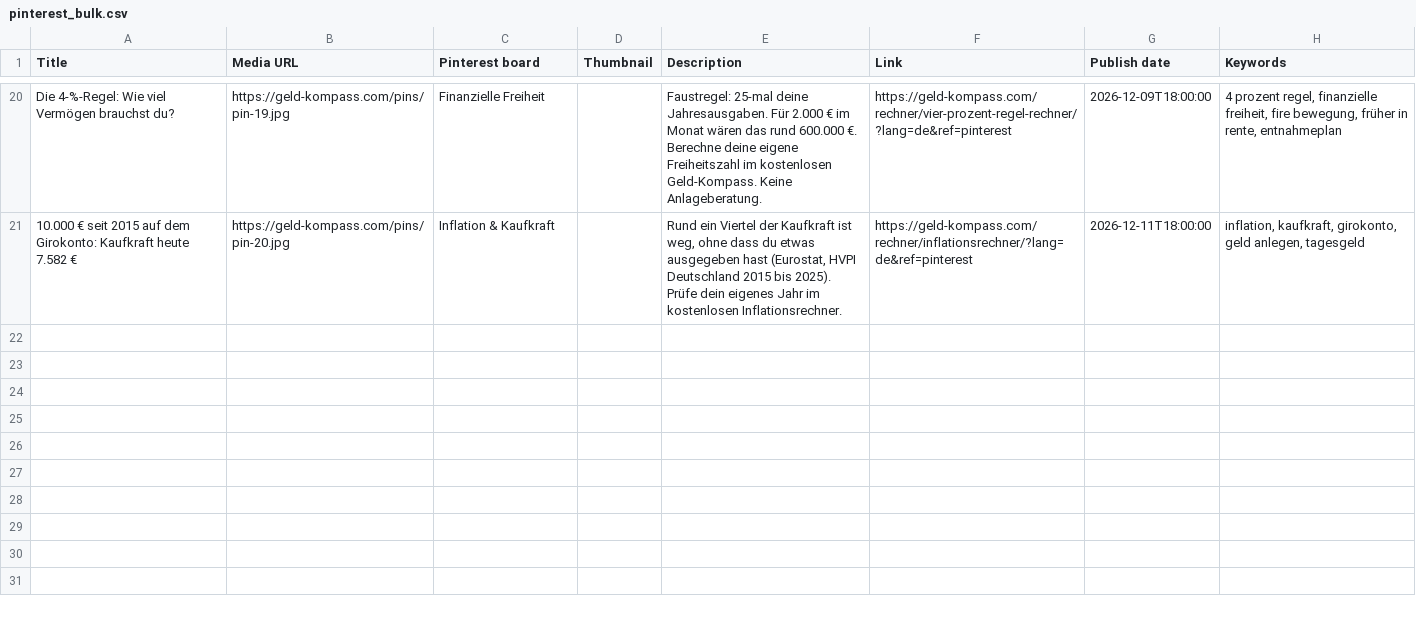
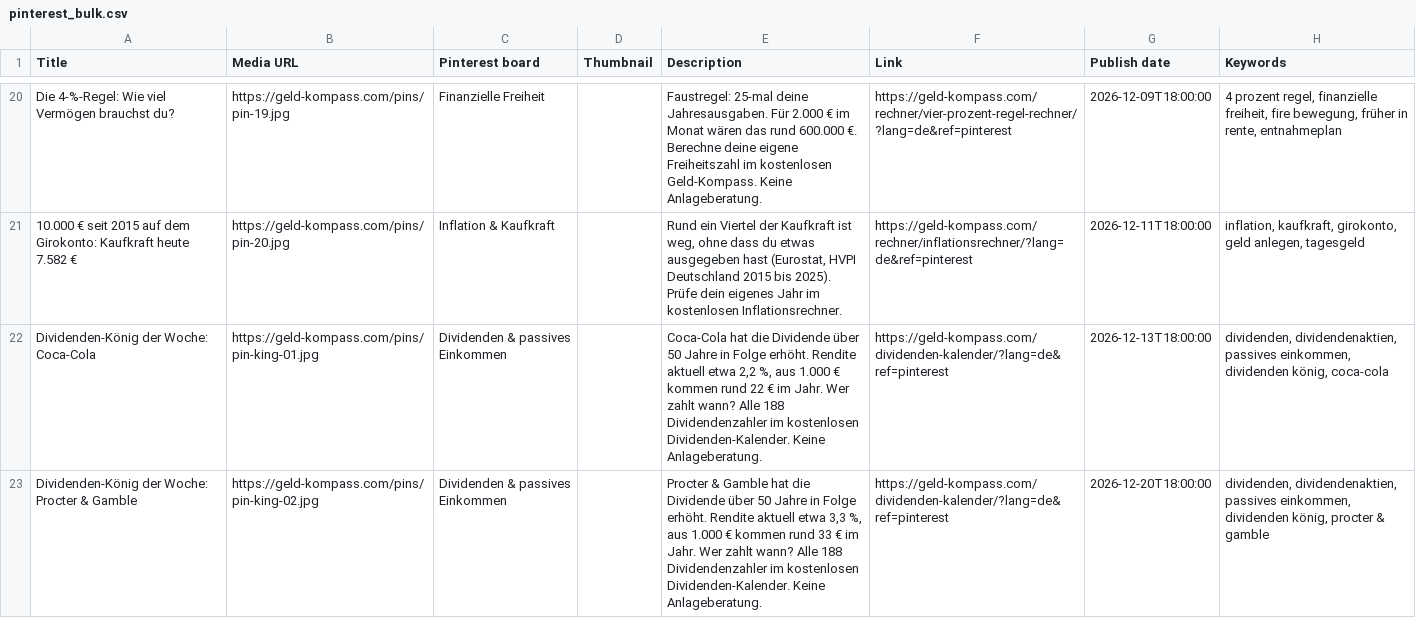
Before and after one commit to dancryptomind-hub/geld-kompass, a CSV file: pins/pinterest_bulk.csv, drawn as a sheet; only a part is shown, gaps mark what is left out; the diff covers the shown part only.

```diff
--- a/pins/pinterest_bulk.csv
+++ b/pins/pinterest_bulk.csv
@@ -21 +21,3 @@ Die 4-%-Regel: Wie viel Vermögen brauchst du?,https://geld-kompass.com/pins/pin
 10.000 € seit 2015 auf dem Girokonto: Kaufkraft heute 7.582 €,https://geld-kompass.com/pins/pin-20.jpg,Inflation & Kaufkraft,,"Rund ein Viertel der Kaufkraft ist weg, ohne dass du etwas ausgegeben hast (Eurostat, HVPI Deutschland 2015 bis 2025). Prüfe dein eigenes Jahr im kostenlosen Inflationsrechner.",https://geld-kompass.com/rechner/inflationsrechner/?lang=de&ref=pinterest,2026-12-11T18:00:00,"inflation, kaufkraft, girokonto, geld anlegen, tagesgeld"
+Dividenden-König der Woche: Coca-Cola,https://geld-kompass.com/pins/pin-king-01.jpg,Dividenden & passives Einkommen,,"Coca-Cola hat die Dividende über 50 Jahre in Folge erhöht. Rendite aktuell etwa 2,2 %, aus 1.000 € kommen rund 22 € im Jahr. Wer zahlt wann? Alle 188 Dividendenzahler im kostenlosen Dividenden-Kalender. Keine Anlageberatung.",https://geld-kompass.com/dividenden-kalender/?lang=de&ref=pinterest,2026-12-13T18:00:00,"dividenden, dividendenaktien, passives einkommen, dividenden könig, coca-cola"
+Dividenden-König der Woche: Procter & Gamble,https://geld-kompass.com/pins/pin-king-02.jpg,Dividenden & passives Einkommen,,"Procter & Gamble hat die Dividende über 50 Jahre in Folge erhöht. Rendite aktuell etwa 3,3 %, aus 1.000 € kommen rund 33 € im Jahr. Wer zahlt wann? Alle 188 Dividendenzahler im kostenlosen Dividenden-Kalender. Keine Anlageberatung.",https://geld-kompass.com/dividenden-kalender/?lang=de&ref=pinterest,2026-12-20T18:00:00,"dividenden, dividendenaktien, passives einkommen, dividenden könig, procter & gamble"
```
Also changed, not shown: 5 added rows elsewhere in this file, pins/pinterest_bulk_en.csv, 27 other files.
